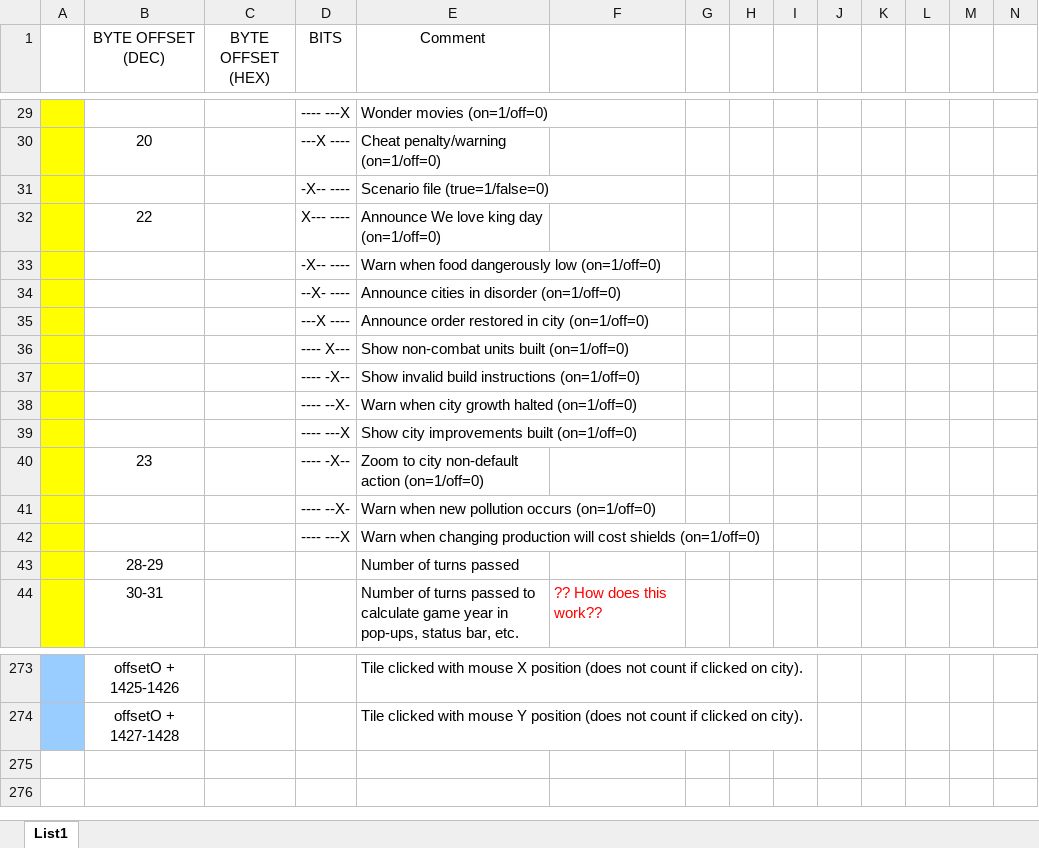
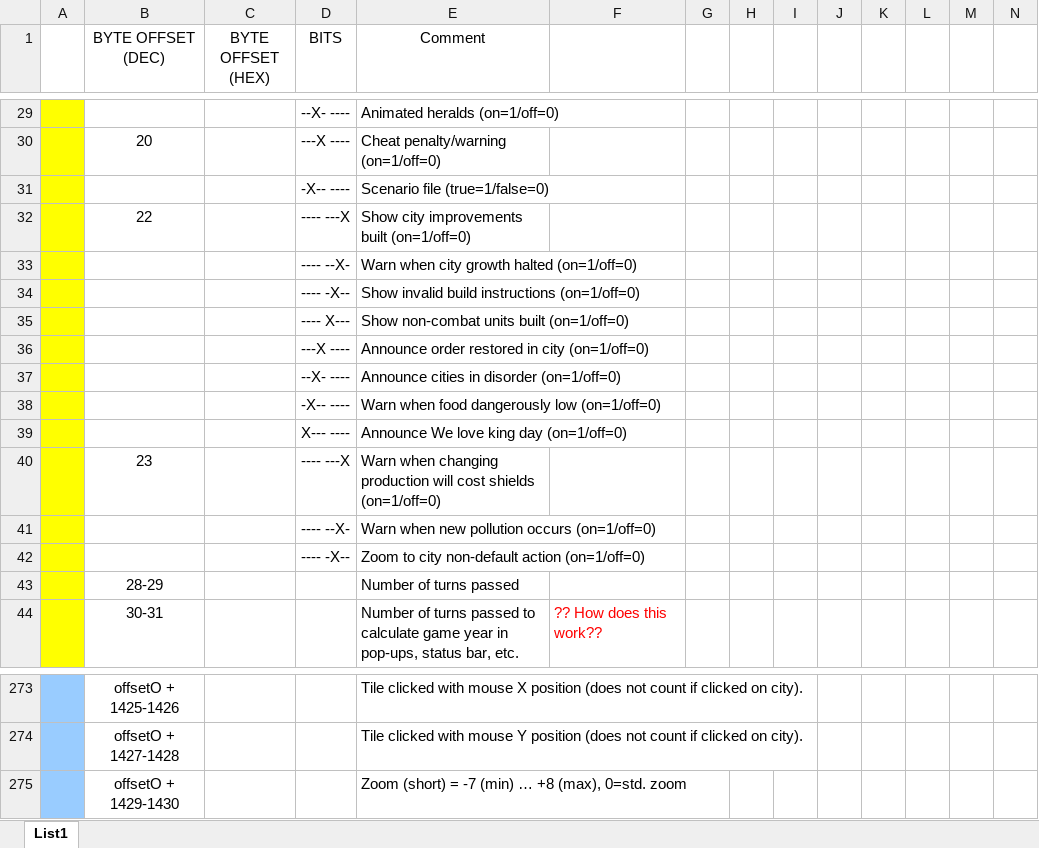
Before and after one commit to axx0/Civ2-clone, an Excel workbook: SAVfile.xlsx, sheet List1, drawn as a sheet; only a part is shown, gaps mark what is left out; values as stored, in another font and other column widths than the file's, no borders; charts and pictures not drawn; removed rows and columns are numbered as before the commit, all else as after; the diff covers the shown part only; the diff names each change by its address in the sheet, - before the commit and + after, or states it on an @@ line.

```diff
--- a/SAVfile.xlsx (sheet List1)
+++ b/SAVfile.xlsx (sheet List1)
-D29 (BITS): ---- ---X
+D29 (BITS): --X- ----
-E29 (Comment): Wonder movies (on=1/off=0)
+E29 (Comment): Animated heralds (on=1/off=0)
-D32 (BITS): X--- ----
+D32 (BITS): ---- ---X
-E32 (Comment): Announce We love king day (on=1/off=0)
+E32 (Comment): Show city improvements built (on=1/off=0)
@@ row 38 moved to row 33: ---- --X- @@
@@ row 37 moved to row 34: ---- -X-- @@
@@ row 36 moved to row 35: ---- X--- @@
+row 36:  |  |  | ---X ---- | Announce order restored in city (on=1/off=0)
@@ row 34 moved to row 37: --X- ---- @@
-D39 (BITS): ---X ----
+D39 (BITS): X--- ----
-E39 (Comment): Announce order restored in city (on=1/off=0)
+E39 (Comment): Announce We love king day (on=1/off=0)
-row 39:  |  |  | ---- ---X | Show city improvements built (on=1/off=0)
-D40 (BITS): ---- -X--
+D40 (BITS): ---- ---X
-E40 (Comment): Zoom to city non-default action (on=1/off=0)
+E40 (Comment): Warn when changing production will cost shields (on=1/off=0)
-D42 (BITS): ---- ---X
+D42 (BITS): ---- -X--
-E42 (Comment): Warn when changing production will cost shields (on=1/off=0)
+E42 (Comment): Zoom to city non-default action (on=1/off=0)
+row 275:  | offsetO + 1429-1430 |  |  | Zoom (short) = -7 (min) … +8 (max), 0=std. zoom
```
Also changed, not shown: 3 added rows, 3 removed rows, 8 moved rows and 15 edited cells elsewhere in this sheet, 4 other files.
